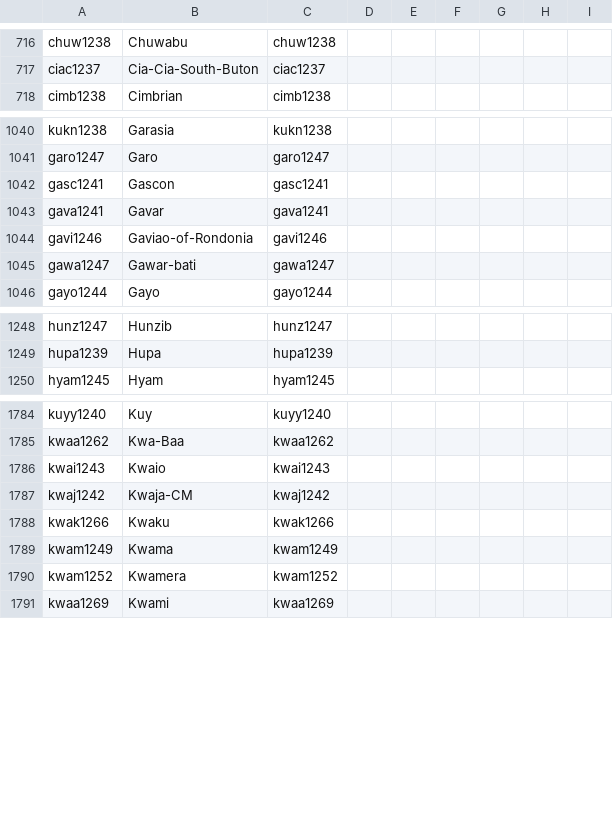
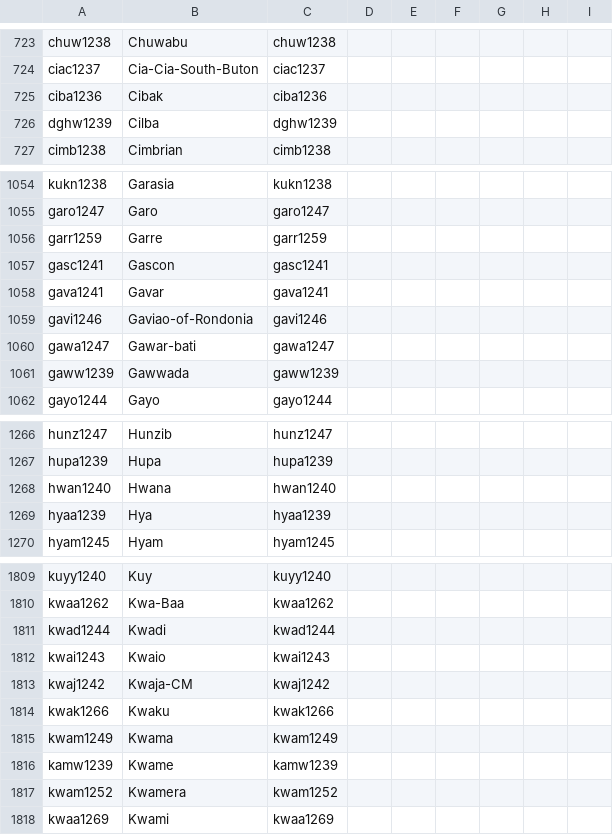
Before and after one commit to numeralbank/channumerals, a CSV file: cldf/languages.csv, drawn as a sheet; only a part is shown, gaps mark what is left out; the diff covers the shown part only.

Commit message:
improved table matching; print some debug info

```diff
--- a/cldf/languages.csv
+++ b/cldf/languages.csv
@@ -717,2 +724,4 @@ chuw1238,Chuwabu,chuw1238,,,,,,
 ciac1237,Cia-Cia-South-Buton,ciac1237,,,,,,
+ciba1236,Cibak,ciba1236,,,,,,
+dghw1239,Cilba,dghw1239,,,,,,
 cimb1238,Cimbrian,cimb1238,,,,,,
@@ -1041,2 +1055,3 @@ kukn1238,Garasia,kukn1238,,,,,,
 garo1247,Garo,garo1247,,,,,,
+garr1259,Garre,garr1259,,,,,,
 gasc1241,Gascon,gasc1241,,,,,,
@@ -1045,2 +1060,3 @@ gavi1246,Gaviao-of-Rondonia,gavi1246,,,,,,
 gawa1247,Gawar-bati,gawa1247,,,,,,
+gaww1239,Gawwada,gaww1239,,,,,,
 gayo1244,Gayo,gayo1244,,,,,,
@@ -1249,2 +1267,4 @@ hunz1247,Hunzib,hunz1247,,,,,,
 hupa1239,Hupa,hupa1239,,,,,,
+hwan1240,Hwana,hwan1240,,,,,,
+hyaa1239,Hya,hyaa1239,,,,,,
 hyam1245,Hyam,hyam1245,,,,,,
@@ -1785,2 +1810,3 @@ kuyy1240,Kuy,kuyy1240,,,,,,
 kwaa1262,Kwa-Baa,kwaa1262,,,,,,
+kwad1244,Kwadi,kwad1244,,,,,,
 kwai1243,Kwaio,kwai1243,,,,,,
@@ -1789,2 +1815,3 @@ kwak1266,Kwaku,kwak1266,,,,,,
 kwam1249,Kwama,kwam1249,,,,,,
+kamw1239,Kwame,kamw1239,,,,,,
 kwam1252,Kwamera,kwam1252,,,,,,
```
Also changed, not shown: 36 added rows elsewhere in this file, 5 other files.
